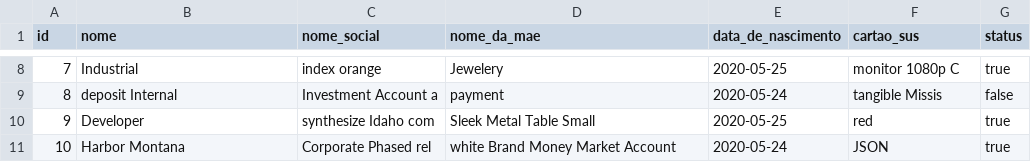
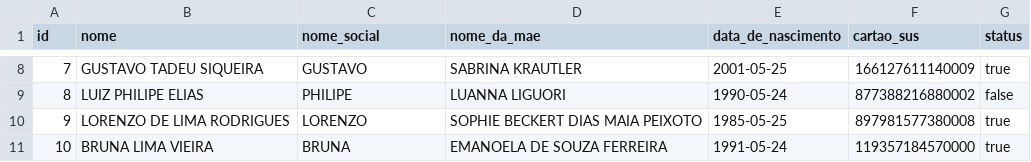
Before and after one commit to BasisTI/madre, a CSV file: pacientes/src/main/resources/config/liquibase/fake-data/pre_cadastro_paciente.csv, drawn as a sheet; only a part is shown, gaps mark what is left out; the diff covers the shown part only.

```diff
--- a/pacientes/src/main/resources/config/liquibase/fake-data/pre_cadastro_paciente.csv
+++ b/pacientes/src/main/resources/config/liquibase/fake-data/pre_cadastro_paciente.csv
@@ -8,4 +8,4 @@ id;nome;nome_social;nome_da_mae;data_de_nascimento;cartao_sus;status
-7;Industrial;index orange;Jewelery;2020-05-25;monitor 1080p C;true
-8;deposit Internal;Investment Account a;payment;2020-05-24;tangible Missis;false
-9;Developer;synthesize Idaho com;Sleek Metal Table Small;2020-05-25;red;true
-10;Harbor Montana;Corporate Phased rel;white Brand Money Market Account;2020-05-24;JSON;true
+7;GUSTAVO TADEU SIQUEIRA;GUSTAVO;SABRINA KRAUTLER;2001-05-25;166127611140009;true
+8;LUIZ PHILIPE ELIAS;PHILIPE;LUANNA LIGUORI;1990-05-24;877388216880002;false
+9;LORENZO DE LIMA RODRIGUES;LORENZO;SOPHIE BECKERT DIAS MAIA PEIXOTO;1985-05-25;897981577380008;true
+10;BRUNA LIMA VIEIRA;BRUNA;EMANOELA DE SOUZA FERREIRA;1991-05-24;119357184570000;true
```
Also changed, not shown: 29 edited cells elsewhere in this file, 8 other files.
